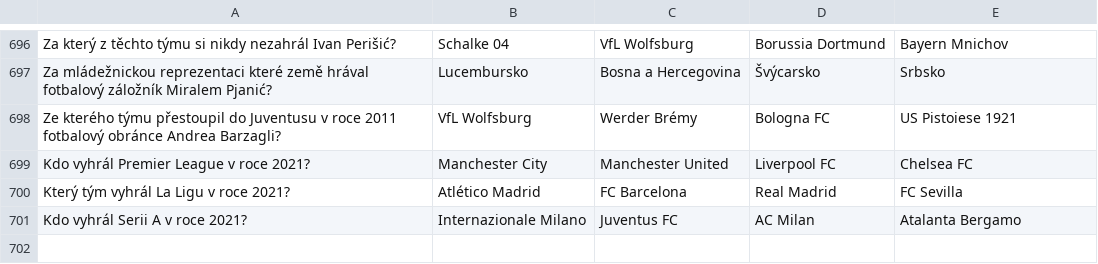
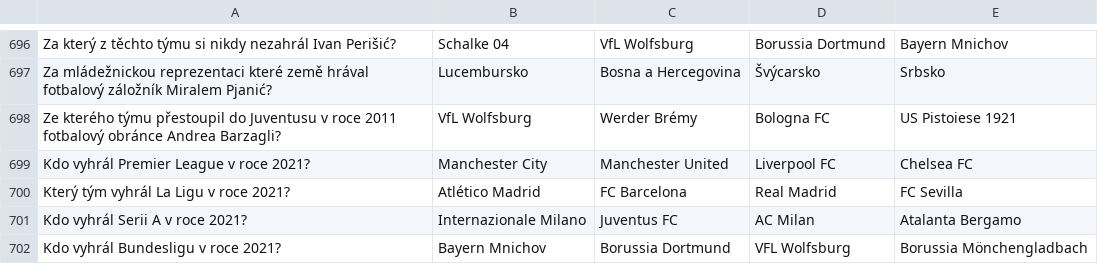
Before and after one commit to Kopi-Paste/Football_Trivia, a CSV file: questions.csv, drawn as a sheet; only a part is shown, gaps mark what is left out; the diff names each change by its address in the sheet, - before the commit and + after, or states it on an @@ line.

Commit message:
Finalised adding questions

```diff
--- a/questions.csv
+++ b/questions.csv
+row 702: Kdo vyhrál Bundesligu v roce 2021? | Bayern Mnichov | Borussia Dortmund | VFL Wolfsburg | Borussia Mönchengladbach
```
Also changed, not shown: 3 other files.
